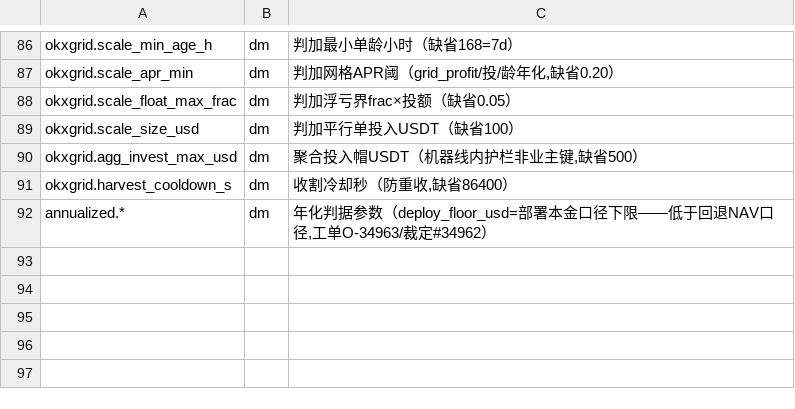
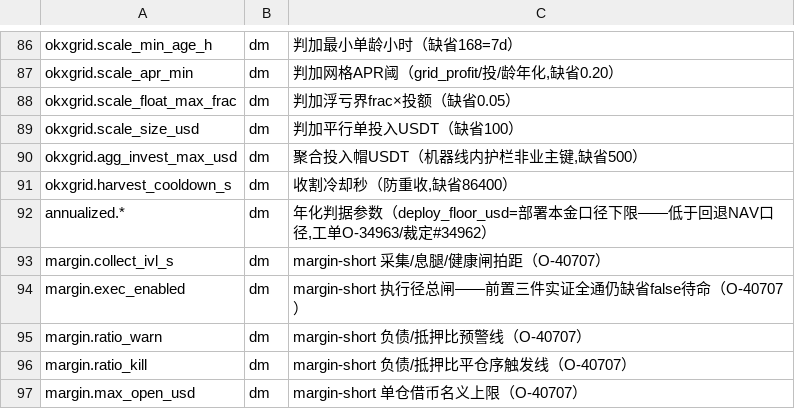
Before and after one commit to myfxlogs/o, a TSV file: scripts/config-write-domain.tsv, drawn as a sheet; only a part is shown, gaps mark what is left out; the diff names each change by its address in the sheet, - before the commit and + after, or states it on an @@ line.

```diff
--- a/scripts/config-write-domain.tsv
+++ b/scripts/config-write-domain.tsv
+row 93: margin.collect_ivl_s | dm | margin-short 采集/息腿/健康闸拍距（O-40707）
+row 94: margin.exec_enabled | dm | margin-short 执行径总闸——前置三件实证全通仍缺省false待命（O-40707）
+row 95: margin.ratio_warn | dm | margin-short 负债/抵押比预警线（O-40707）
+row 96: margin.ratio_kill | dm | margin-short 负债/抵押比平仓序触发线（O-40707）
+row 97: margin.max_open_usd | dm | margin-short 单仓借币名义上限（O-40707）
```
Also changed, not shown: migrations/domain.tsv, 16 other files.
